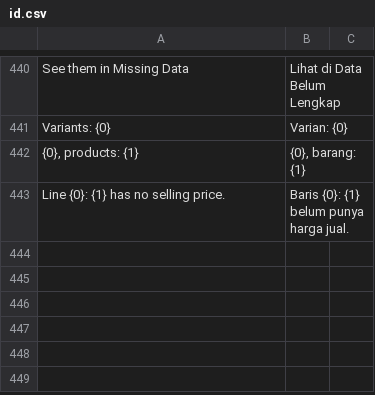
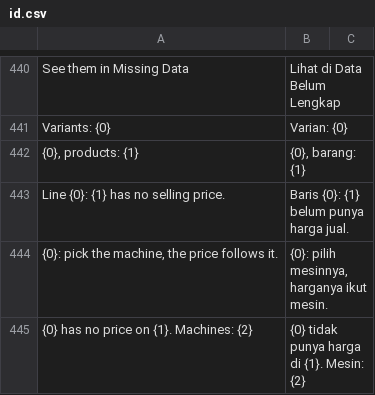
Before and after one commit to delta-anugrah/erp-internal, a CSV file: erp_internal/translations/id.csv, drawn as a sheet; only a part is shown, gaps mark what is left out.

Commit message:
feat(seal-cap): Seal Cap items, price by machine, packing and pigment from Samuel's table

```diff
--- a/erp_internal/translations/id.csv
+++ b/erp_internal/translations/id.csv
@@ -443 +443,3 @@ Variants: {0},Varian: {0}
 Line {0}: {1} has no selling price.,Baris {0}: {1} belum punya harga jual.
+"{0}: pick the machine, the price follows it.","{0}: pilih mesinnya, harganya ikut mesin."
+{0} has no price on {1}. Machines: {2},{0} tidak punya harga di {1}. Mesin: {2}
```
Also changed, not shown: 25 other files.
